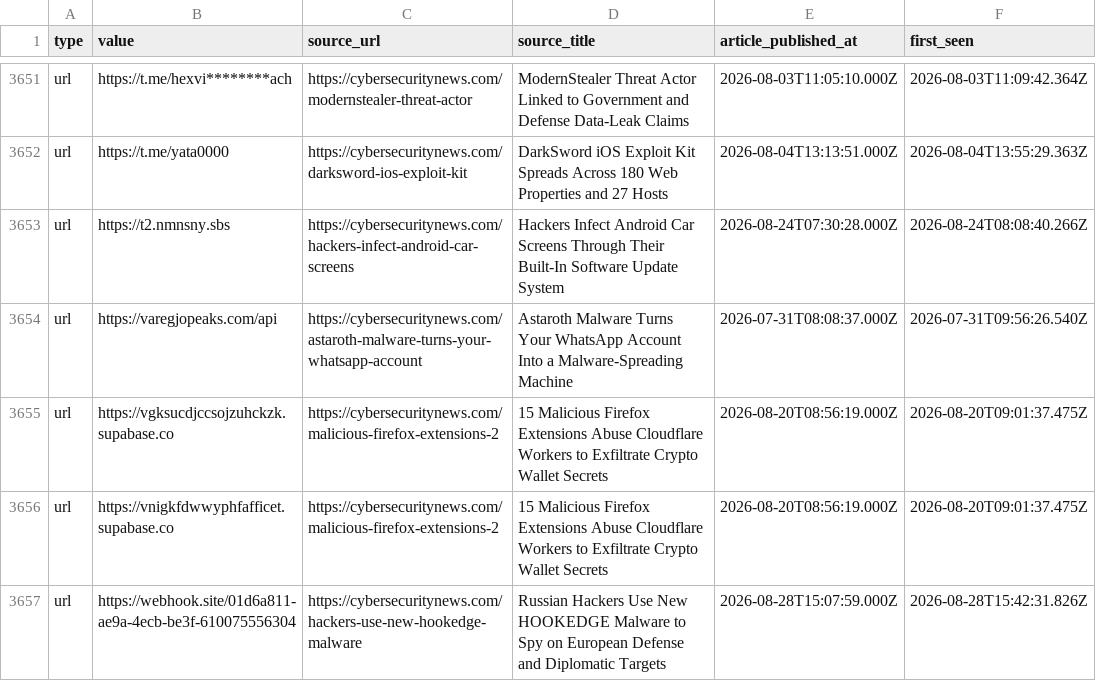
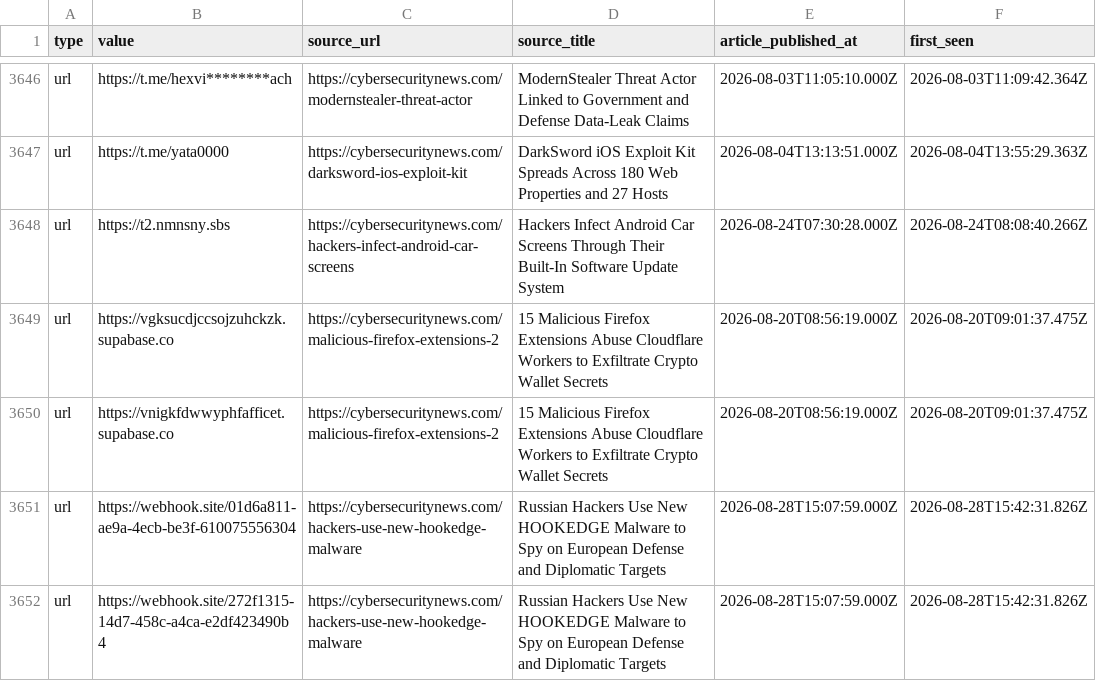
Before and after one commit to Sergio-Albea-Git/Threat-Hunting-KQL-Queries, a CSV file: Daily-IOCReportsCollection/iocs.csv, drawn as a sheet; only a part is shown, gaps mark what is left out; the shorter side is filled out with more unchanged rows; the diff covers the shown part only; the diff names each change by its address in the sheet, - before the commit and + after, or states it on an @@ line.

Commit message:
chore(iocs): 3691 IOCs (1820 cybersecuritynews + 1871 ransomware.live, 30-day window)

```diff
--- a/Daily-IOCReportsCollection/iocs.csv
+++ b/Daily-IOCReportsCollection/iocs.csv
-row 3654: url | https://varegjopeaks.com/api | https://cybersecuritynews.com/astaroth-malware-turns-your-whatsapp-account | Astaroth Malware Turns Your WhatsApp Account Into a Malware-Spreading Machine | 2026-07-31T08:08:37.000Z | 2026-07-31T09:56:26.540Z
```
Also changed, not shown: 5 removed rows elsewhere in this file.
